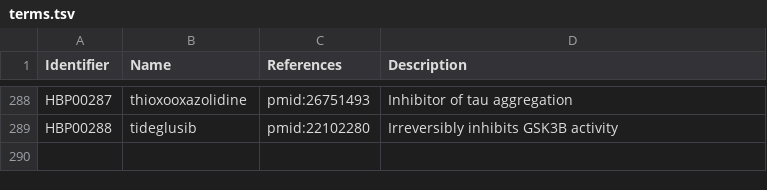
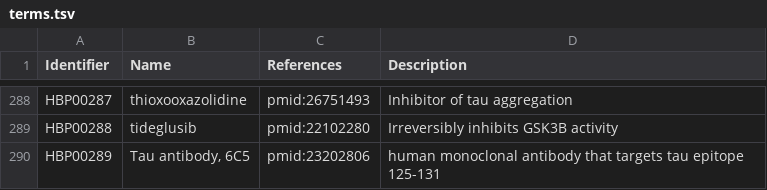
Before and after one commit to pharmacome/conso, a TSV file: terms.tsv, drawn as a sheet; only a part is shown, gaps mark what is left out.

Commit message:
add Tau antibody, 6C5
I couldn't find many resources about this. There is a GAPDH antibody with the same name but I'm not sure if it's the same antibody

```diff
--- a/terms.tsv
+++ b/terms.tsv
@@ -289 +289,2 @@ HBP00287	thioxooxazolidine	pmid:26751493	Inhibitor of tau aggregation
 HBP00288	tideglusib	pmid:22102280	Irreversibly inhibits GSK3B activity
+HBP00289	Tau antibody, 6C5	pmid:23202806	human monoclonal antibody that targets tau epitope 125-131
```
